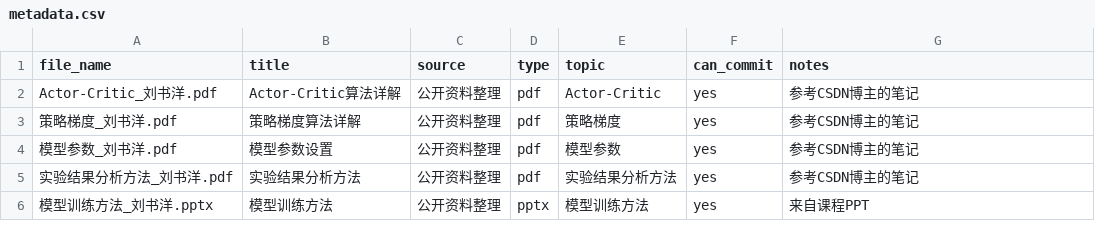
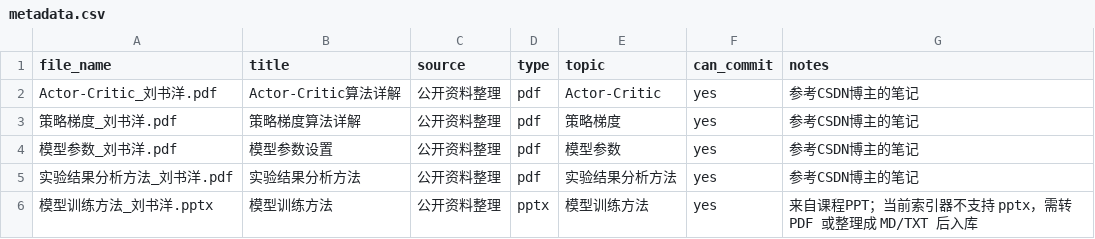
Before and after one commit to Andy-junjun/CourseMind, a CSV file: data/raw/liushuyang/metadata.csv (was data_contrib/metadata.csv), drawn as a sheet.

Commit message:
Organize Liushuyang dataset

```diff
--- a/data_contrib/metadata.csv
+++ b/data/raw/liushuyang/metadata.csv
@@ -5,2 +5,2 @@ Actor-Critic_刘书洋.pdf,Actor-Critic算法详解,公开资料整理,pdf,Actor
 实验结果分析方法_刘书洋.pdf,实验结果分析方法,公开资料整理,pdf,实验结果分析方法,yes,参考CSDN博主的笔记
-模型训练方法_刘书洋.pptx,模型训练方法,公开资料整理,pptx,模型训练方法,yes,来自课程PPT
+模型训练方法_刘书洋.pptx,模型训练方法,公开资料整理,pptx,模型训练方法,yes,来自课程PPT；当前索引器不支持 pptx，需转 PDF 或整理成 MD/TXT 后入库
```
Also changed, not shown: 9 other files.
